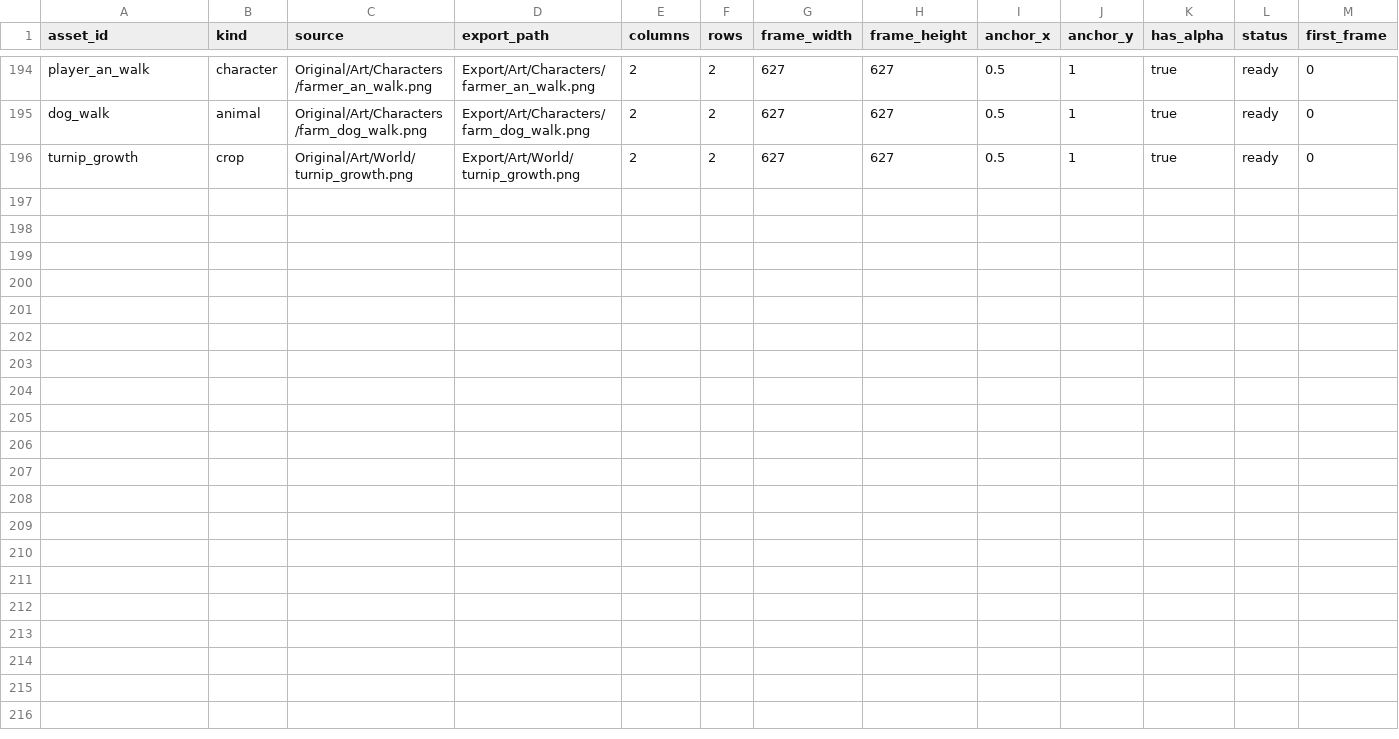
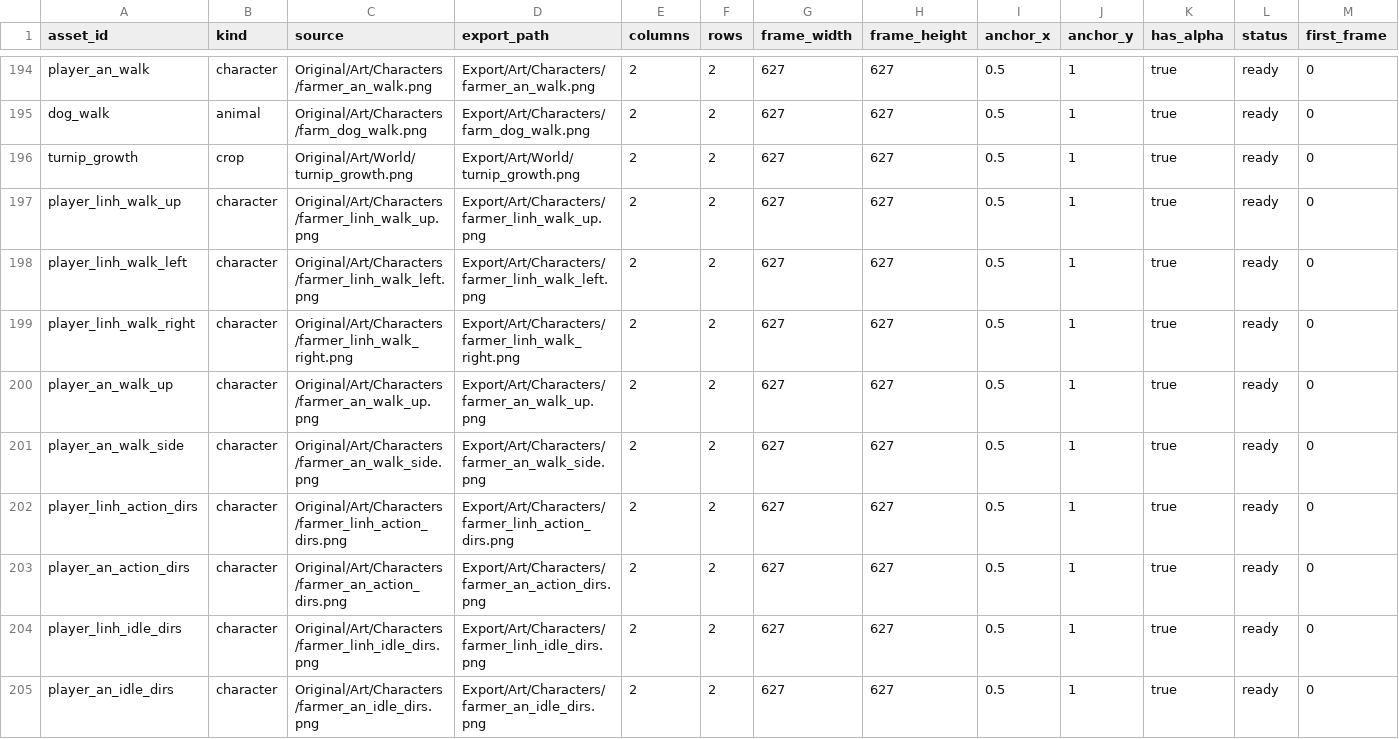
Before and after one commit to viet-zero/MyFarmEngine, a CSV file: Gameplay/Data/Assets.csv, drawn as a sheet; only a part is shown, gaps mark what is left out; rows hold the shown columns only; the diff names each change by its address in the sheet, - before the commit and + after, or states it on an @@ line.

```diff
--- a/Gameplay/Data/Assets.csv
+++ b/Gameplay/Data/Assets.csv
+row 197: player_linh_walk_up | character | Original/Art/Characters/farmer_linh_walk_up.png | Export/Art/Characters/farmer_linh_walk_up.png | 2 | 2 | 627 | 627 | 0.5 | 1 | true | ready | 0
+row 198: player_linh_walk_left | character | Original/Art/Characters/farmer_linh_walk_left.png | Export/Art/Characters/farmer_linh_walk_left.png | 2 | 2 | 627 | 627 | 0.5 | 1 | true | ready | 0
+row 199: player_linh_walk_right | character | Original/Art/Characters/farmer_linh_walk_right.png | Export/Art/Characters/farmer_linh_walk_right.png | 2 | 2 | 627 | 627 | 0.5 | 1 | true | ready | 0
+row 200: player_an_walk_up | character | Original/Art/Characters/farmer_an_walk_up.png | Export/Art/Characters/farmer_an_walk_up.png | 2 | 2 | 627 | 627 | 0.5 | 1 | true | ready | 0
+row 201: player_an_walk_side | character | Original/Art/Characters/farmer_an_walk_side.png | Export/Art/Characters/farmer_an_walk_side.png | 2 | 2 | 627 | 627 | 0.5 | 1 | true | ready | 0
+row 202: player_linh_action_dirs | character | Original/Art/Characters/farmer_linh_action_dirs.png | Export/Art/Characters/farmer_linh_action_dirs.png | 2 | 2 | 627 | 627 | 0.5 | 1 | true | ready | 0
+row 203: player_an_action_dirs | character | Original/Art/Characters/farmer_an_action_dirs.png | Export/Art/Characters/farmer_an_action_dirs.png | 2 | 2 | 627 | 627 | 0.5 | 1 | true | ready | 0
+row 204: player_linh_idle_dirs | character | Original/Art/Characters/farmer_linh_idle_dirs.png | Export/Art/Characters/farmer_linh_idle_dirs.png | 2 | 2 | 627 | 627 | 0.5 | 1 | true | ready | 0
+row 205: player_an_idle_dirs | character | Original/Art/Characters/farmer_an_idle_dirs.png | Export/Art/Characters/farmer_an_idle_dirs.png | 2 | 2 | 627 | 627 | 0.5 | 1 | true | ready | 0
```
Also changed, not shown: Assets/Art/manifest.csv, Assets/Original/manifest.csv, 33 other files.
